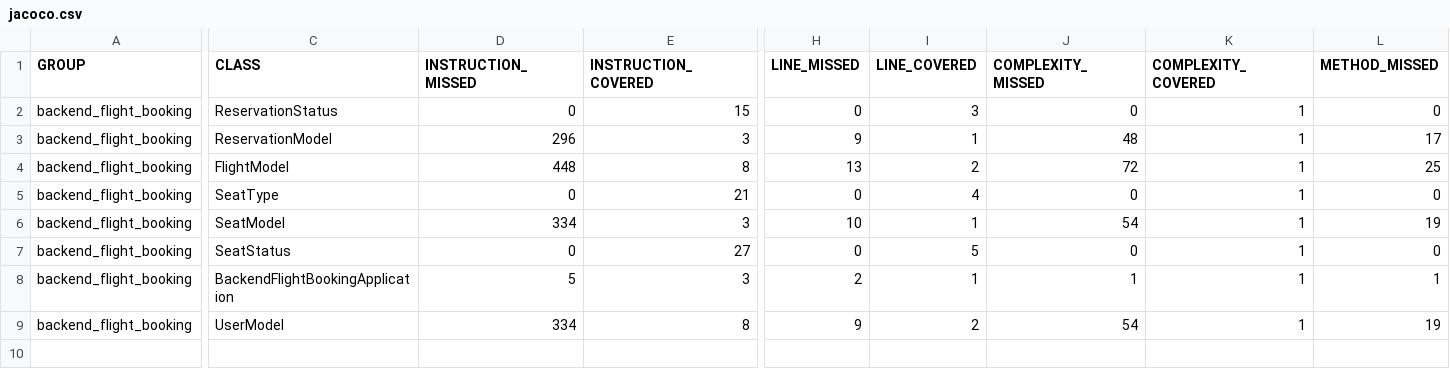
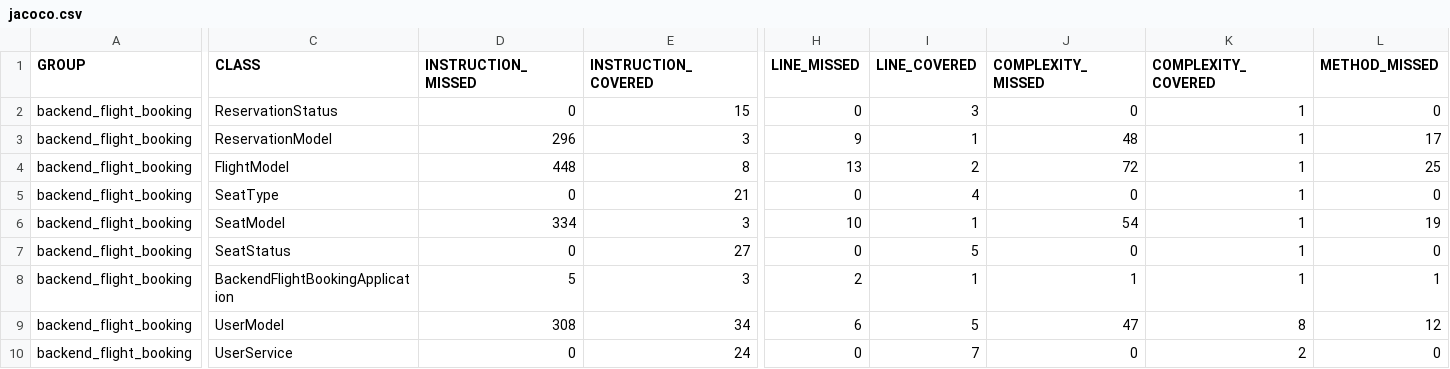
Before and after one commit to L-Giordano/Backend_flight_booking, a CSV file: target/site/jacoco/jacoco.csv, drawn as a sheet; only a part is shown, gaps mark what is left out; rows hold the shown columns only; the diff covers the shown part only; the diff names each change by its address in the sheet, - before the commit and + after, or states it on an @@ line.

```diff
--- a/target/site/jacoco/jacoco.csv
+++ b/target/site/jacoco/jacoco.csv
-D9 (INSTRUCTION_MISSED): 334
+D9 (INSTRUCTION_MISSED): 308
-E9 (INSTRUCTION_COVERED): 8
+E9 (INSTRUCTION_COVERED): 34
-H9 (LINE_MISSED): 9
+H9 (LINE_MISSED): 6
-I9 (LINE_COVERED): 2
+I9 (LINE_COVERED): 5
-J9 (COMPLEXITY_MISSED): 54
+J9 (COMPLEXITY_MISSED): 47
-K9 (COMPLEXITY_COVERED): 1
+K9 (COMPLEXITY_COVERED): 8
-L9 (METHOD_MISSED): 19
+L9 (METHOD_MISSED): 12
+row 10: backend_flight_booking | UserService | 0 | 24 | 0 | 7 | 0 | 2 | 0
```
Also changed, not shown: 1 edited cell elsewhere in this file, 28 other files.
